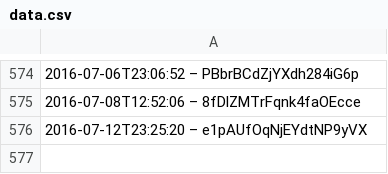
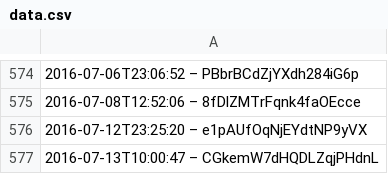
Before and after one commit to slunfuedrac/solana-trading-bot-v2, a CSV file: data.csv, drawn as a sheet; only a part is shown, gaps mark what is left out.

```diff
--- a/data.csv
+++ b/data.csv
@@ -576 +576,2 @@
 2016-07-12T23:25:20 – e1pAUfOqNjEYdtNP9yVX
+2016-07-13T10:00:47 – CGkemW7dHQDLZqjPHdnL
```
